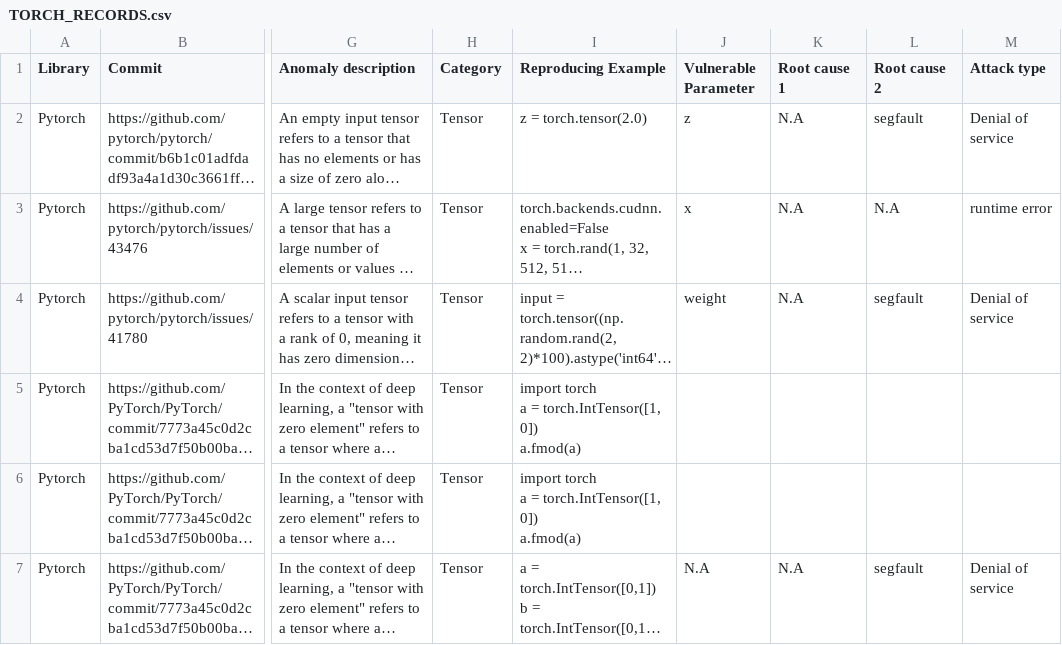
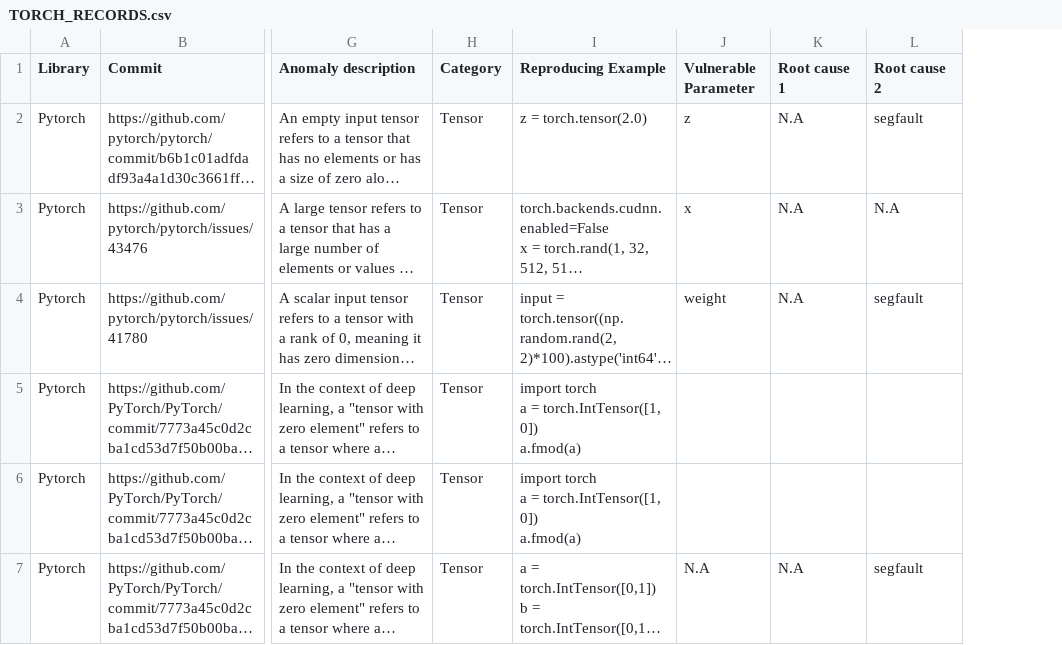
Before and after one commit to cse19922021/TensorGuard, a CSV file: data/TORCH_RECORDS.csv, drawn as a sheet; only a part is shown, gaps mark what is left out; long unchanged cells end in …; the diff covers the shown part only; the diff names each change by its address in the sheet, - before the commit and + after, or states it on an @@ line.

```diff
--- a/data/TORCH_RECORDS.csv
+++ b/data/TORCH_RECORDS.csv
-column M (Attack type), rows 2-7: Denial of service | runtime error | Denial of service |  |  | Denial of service
```
Also changed, not shown: 13 edited cells elsewhere in this file, data/TF_RECORDS.csv, 3 other files.
